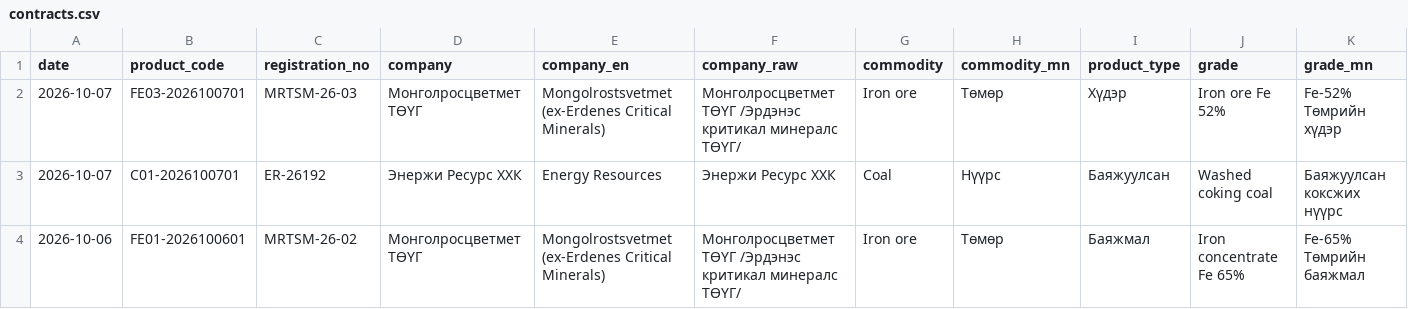
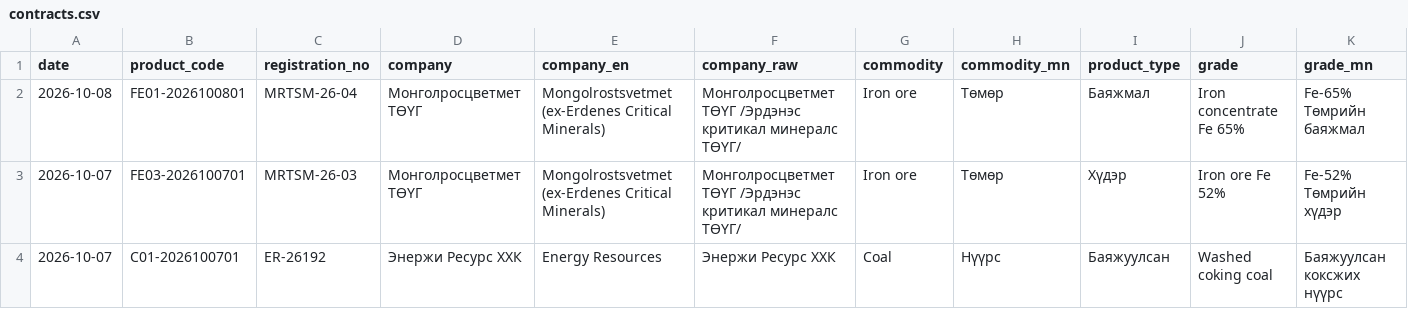
Before and after one commit to puje22/comex2026, a CSV file: data/contracts.csv, drawn as a sheet; only a part is shown; the shorter side is filled out with more unchanged rows; rows hold the shown columns only; the diff names each change by its address in the sheet, - before the commit and + after, or states it on an @@ line.

Commit message:
data: update 2026-10-08 06:11 UTC

```diff
--- a/data/contracts.csv
+++ b/data/contracts.csv
+row 2: 2026-10-08 | FE01-2026100801 | MRTSM-26-04 | Монголросцветмет ТӨҮГ | Mongolrostsvetmet (ex-Erdenes Critical Minerals) | Монголросцветмет ТӨҮГ /Эрдэнэс критикал минералс ТӨҮГ/ | Iron ore | Төмөр | Баяжмал | Iron concentrate Fe 65% | Fe-65% Төмрийн баяжмал
```
Also changed, not shown: data/notices.csv, data/trades.csv.
